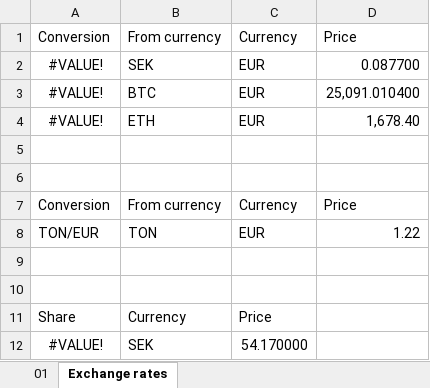
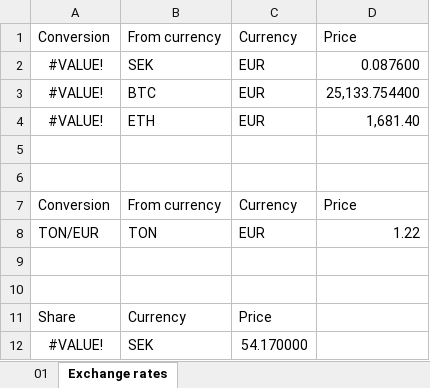
Before and after one commit to franco-ruggeri/budget, an Excel workbook: data/budget_template.xlsm, sheet Exchange rates, drawn as a sheet; values as stored, in another font and other column widths than the file's, no borders; table styles not drawn; the diff names each change by its address in the sheet, - before the commit and + after, or states it on an @@ line.

Commit message:
Fix data types in template

```diff
--- a/data/budget_template.xlsm (sheet Exchange rates)
+++ b/data/budget_template.xlsm (sheet Exchange rates)
-D2: 0.087700
+D2: 0.087600
-D3: 25,091.010400
+D3: 25,133.754400
-D4: 1,678.40
+D4: 1,681.40
```
